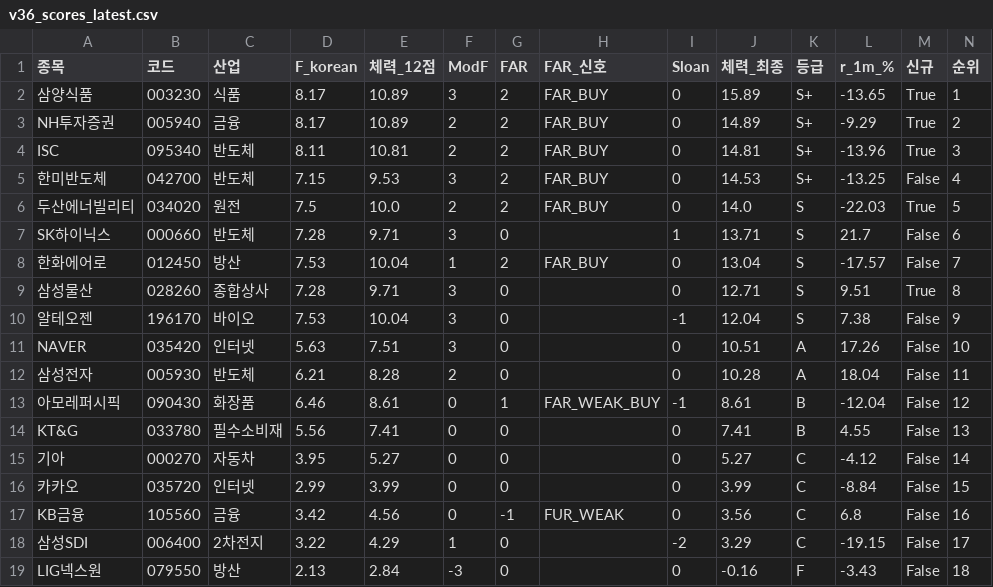
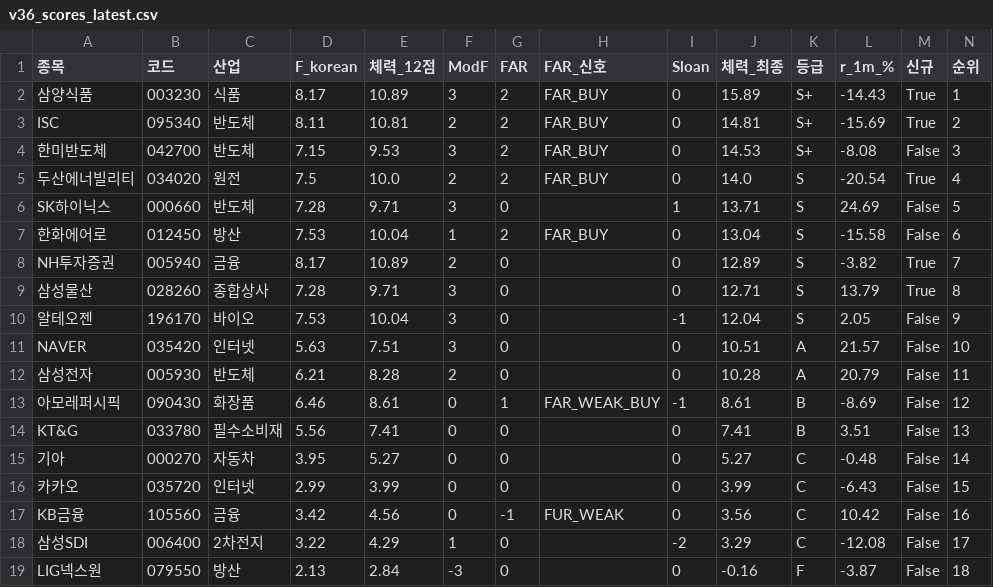
Before and after one commit to luminae21-source/jinwoo-quant-auto, a CSV file: docs/v36_scores_latest.csv, drawn as a sheet.

```diff
--- a/docs/v36_scores_latest.csv
+++ b/docs/v36_scores_latest.csv
@@ -1,19 +1,19 @@
 종목,코드,산업,F_korean,체력_12점,ModF,FAR,FAR_신호,Sloan,체력_최종,등급,r_1m_%,신규,순위
-삼양식품,003230,식품,8.17,10.89,3,2,FAR_BUY,0,15.89,S+,-13.65,True,1
-NH투자증권,005940,금융,8.17,10.89,2,2,FAR_BUY,0,14.89,S+,-9.29,True,2
-ISC,095340,반도체,8.11,10.81,2,2,FAR_BUY,0,14.81,S+,-13.96,True,3
-한미반도체,042700,반도체,7.15,9.53,3,2,FAR_BUY,0,14.53,S+,-13.25,False,4
-두산에너빌리티,034020,원전,7.5,10.0,2,2,FAR_BUY,0,14.0,S,-22.03,True,5
-SK하이닉스,000660,반도체,7.28,9.71,3,0,,1,13.71,S,21.7,False,6
-한화에어로,012450,방산,7.53,10.04,1,2,FAR_BUY,0,13.04,S,-17.57,False,7
-삼성물산,028260,종합상사,7.28,9.71,3,0,,0,12.71,S,9.51,True,8
-알테오젠,196170,바이오,7.53,10.04,3,0,,-1,12.04,S,7.38,False,9
-NAVER,035420,인터넷,5.63,7.51,3,0,,0,10.51,A,17.26,False,10
-삼성전자,005930,반도체,6.21,8.28,2,0,,0,10.28,A,18.04,False,11
-아모레퍼시픽,090430,화장품,6.46,8.61,0,1,FAR_WEAK_BUY,-1,8.61,B,-12.04,False,12
-KT&G,033780,필수소비재,5.56,7.41,0,0,,0,7.41,B,4.55,False,13
-기아,000270,자동차,3.95,5.27,0,0,,0,5.27,C,-4.12,False,14
-카카오,035720,인터넷,2.99,3.99,0,0,,0,3.99,C,-8.84,False,15
-KB금융,105560,금융,3.42,4.56,0,-1,FUR_WEAK,0,3.56,C,6.8,False,16
-삼성SDI,006400,2차전지,3.22,4.29,1,0,,-2,3.29,C,-19.15,False,17
-LIG넥스원,079550,방산,2.13,2.84,-3,0,,0,-0.16,F,-3.43,False,18
+삼양식품,003230,식품,8.17,10.89,3,2,FAR_BUY,0,15.89,S+,-14.43,True,1
+ISC,095340,반도체,8.11,10.81,2,2,FAR_BUY,0,14.81,S+,-15.69,True,2
+한미반도체,042700,반도체,7.15,9.53,3,2,FAR_BUY,0,14.53,S+,-8.08,False,3
+두산에너빌리티,034020,원전,7.5,10.0,2,2,FAR_BUY,0,14.0,S,-20.54,True,4
+SK하이닉스,000660,반도체,7.28,9.71,3,0,,1,13.71,S,24.69,False,5
+한화에어로,012450,방산,7.53,10.04,1,2,FAR_BUY,0,13.04,S,-15.58,False,6
+NH투자증권,005940,금융,8.17,10.89,2,0,,0,12.89,S,-3.82,True,7
+삼성물산,028260,종합상사,7.28,9.71,3,0,,0,12.71,S,13.79,True,8
+알테오젠,196170,바이오,7.53,10.04,3,0,,-1,12.04,S,2.05,False,9
+NAVER,035420,인터넷,5.63,7.51,3,0,,0,10.51,A,21.57,False,10
+삼성전자,005930,반도체,6.21,8.28,2,0,,0,10.28,A,20.79,False,11
+아모레퍼시픽,090430,화장품,6.46,8.61,0,1,FAR_WEAK_BUY,-1,8.61,B,-8.69,False,12
+KT&G,033780,필수소비재,5.56,7.41,0,0,,0,7.41,B,3.51,False,13
+기아,000270,자동차,3.95,5.27,0,0,,0,5.27,C,-0.48,False,14
+카카오,035720,인터넷,2.99,3.99,0,0,,0,3.99,C,-6.43,False,15
+KB금융,105560,금융,3.42,4.56,0,-1,FUR_WEAK,0,3.56,C,10.42,False,16
+삼성SDI,006400,2차전지,3.22,4.29,1,0,,-2,3.29,C,-12.08,False,17
+LIG넥스원,079550,방산,2.13,2.84,-3,0,,0,-0.16,F,-3.87,False,18
```
Also changed, not shown: 9 other files.
